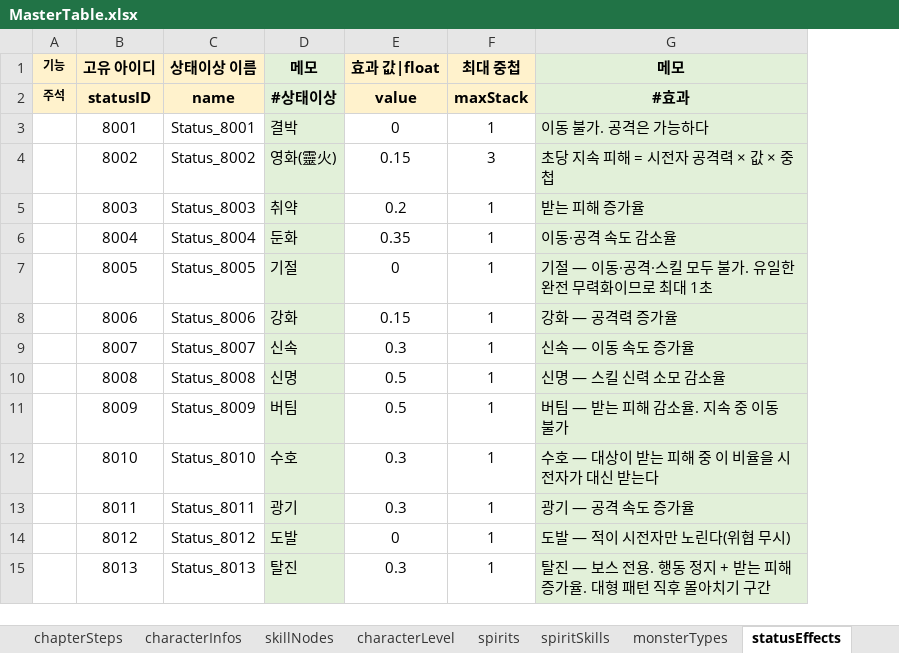
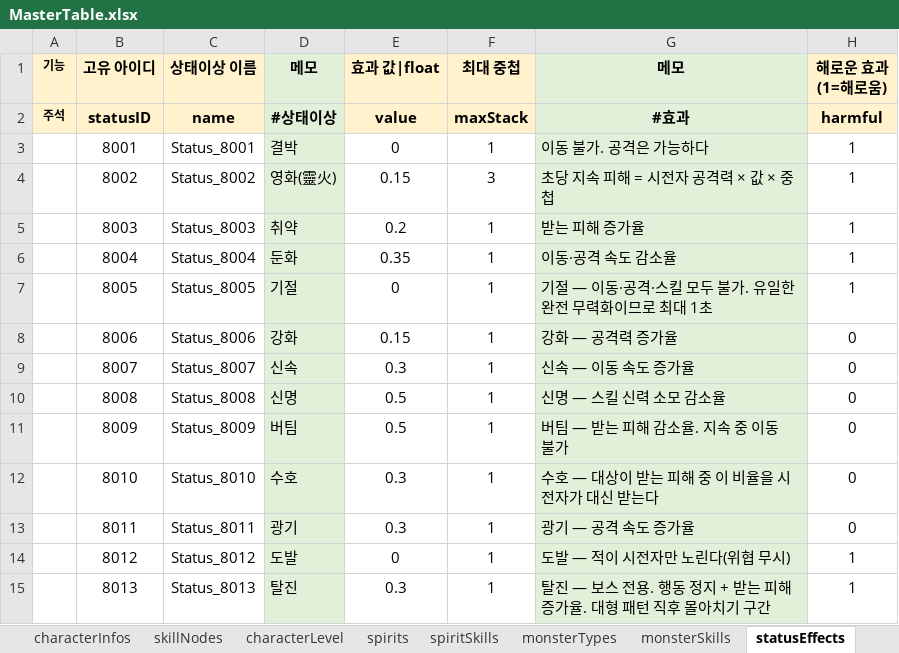
Before and after one commit to Byeongdoo/ProjectY, an Excel workbook: Table/MasterTable.xlsx, sheet statusEffects, drawn as a sheet; values as stored, in another font and other column widths than the file's, no borders; the diff names each change by its address in the sheet, - before the commit and + after, or states it on an @@ line.

```diff
--- a/Table/MasterTable.xlsx (sheet statusEffects)
+++ b/Table/MasterTable.xlsx (sheet statusEffects)
+sheet tab: monsterSkills
+column H (해로운 효과(1=해로움)), rows 2-15: harmful | 1 | 1 | 1 | 1 | 1 | 0 | 0 | 0 | 0 | 0 | 0 | 1 | 1
```
Also changed, not shown: sheet configs, 26 other files.
